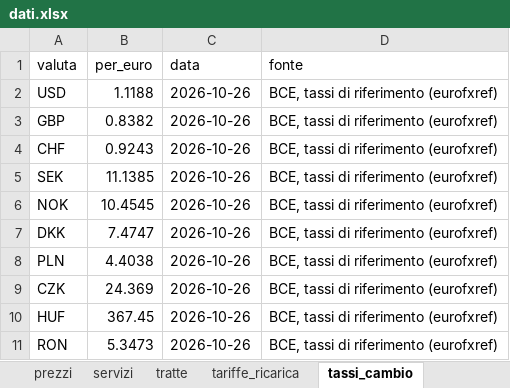
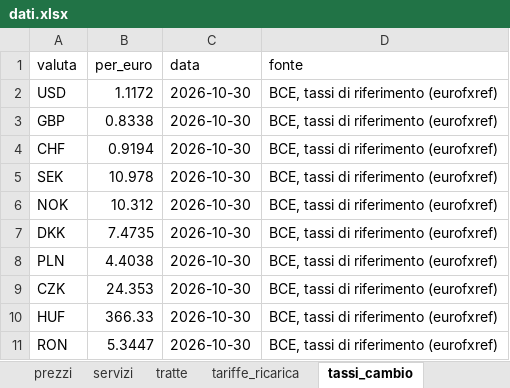
Before and after one commit to csantacroce/iviaggi-dati, an Excel workbook: source/dati.xlsx, sheet tassi_cambio, drawn as a sheet; values as stored, in another font and other column widths than the file's, no borders; the diff names each change by its address in the sheet, - before the commit and + after, or states it on an @@ line.

```diff
--- a/source/dati.xlsx (sheet tassi_cambio)
+++ b/source/dati.xlsx (sheet tassi_cambio)
-B2 (per_euro): 1.1188
+B2 (per_euro): 1.1172
-C2:C11 (data): 2026-10-26
+C2:C11 (data): 2026-10-30
-B3 (per_euro): 0.8382
+B3 (per_euro): 0.8338
-B4 (per_euro): 0.9243
+B4 (per_euro): 0.9194
-B5 (per_euro): 11.1385
+B5 (per_euro): 10.978
-B6 (per_euro): 10.4545
+B6 (per_euro): 10.312
-B7 (per_euro): 7.4747
+B7 (per_euro): 7.4735
-B9 (per_euro): 24.369
+B9 (per_euro): 24.353
-B10 (per_euro): 367.45
+B10 (per_euro): 366.33
-B11 (per_euro): 5.3473
+B11 (per_euro): 5.3447
```
Also changed, not shown: sheet info_aggiornamento, 5 other files.
